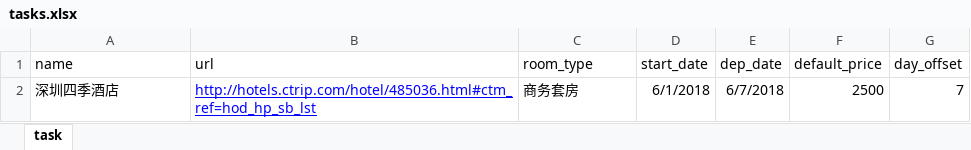
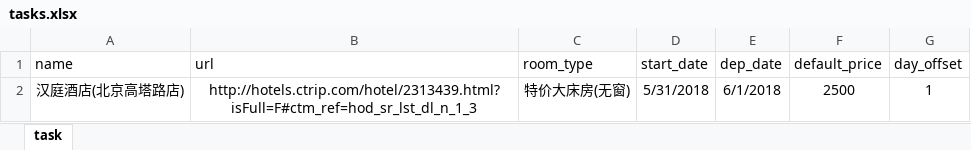
Before and after one commit to cloudersjun/tutorial, an Excel workbook: scrapy_xc/spiders/tasks.xlsx, sheet task, drawn as a sheet; values as stored, in another font and other column widths than the file's, no borders; conditional formats not drawn; removed rows and columns are numbered as before the commit, all else as after; the diff names each change by its address in the sheet, - before the commit and + after, or states it on an @@ line.

```diff
--- a/scrapy_xc/spiders/tasks.xlsx (sheet task)
+++ b/scrapy_xc/spiders/tasks.xlsx (sheet task)
-row 2: 深圳四季酒店 | http://hotels.ctrip.com/hotel/485036.html#ctm_ref=hod_hp_sb_lst | 商务套房 | 6/1/2018 | 6/7/2018 | 2500 | 7
+row 2: 汉庭酒店(北京高塔路店) | http://hotels.ctrip.com/hotel/2313439.html?isFull=F#ctm_ref=hod_sr_lst_dl_n_1_3 | 特价大床房(无窗) | 5/31/2018 | 6/1/2018 | 2500 | 1
```
Also changed, not shown: 2 other files.
